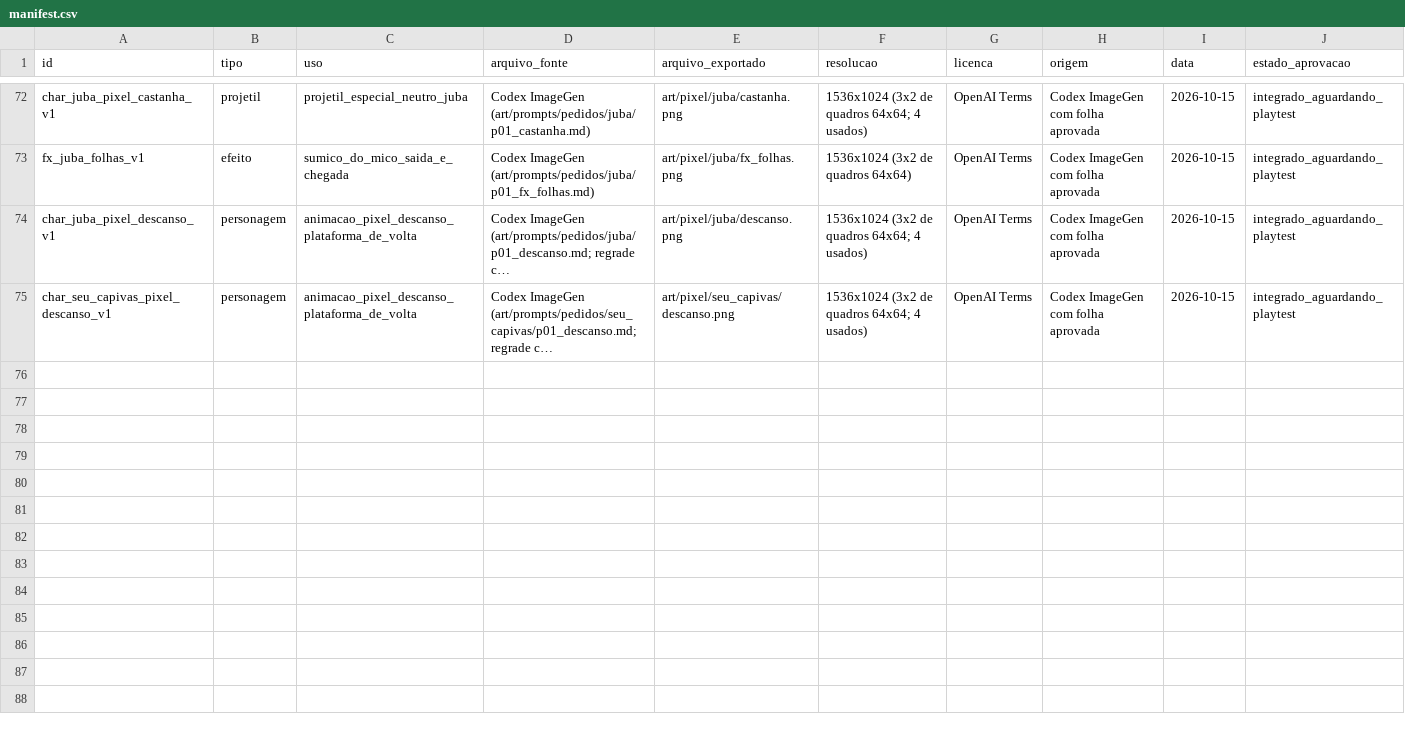
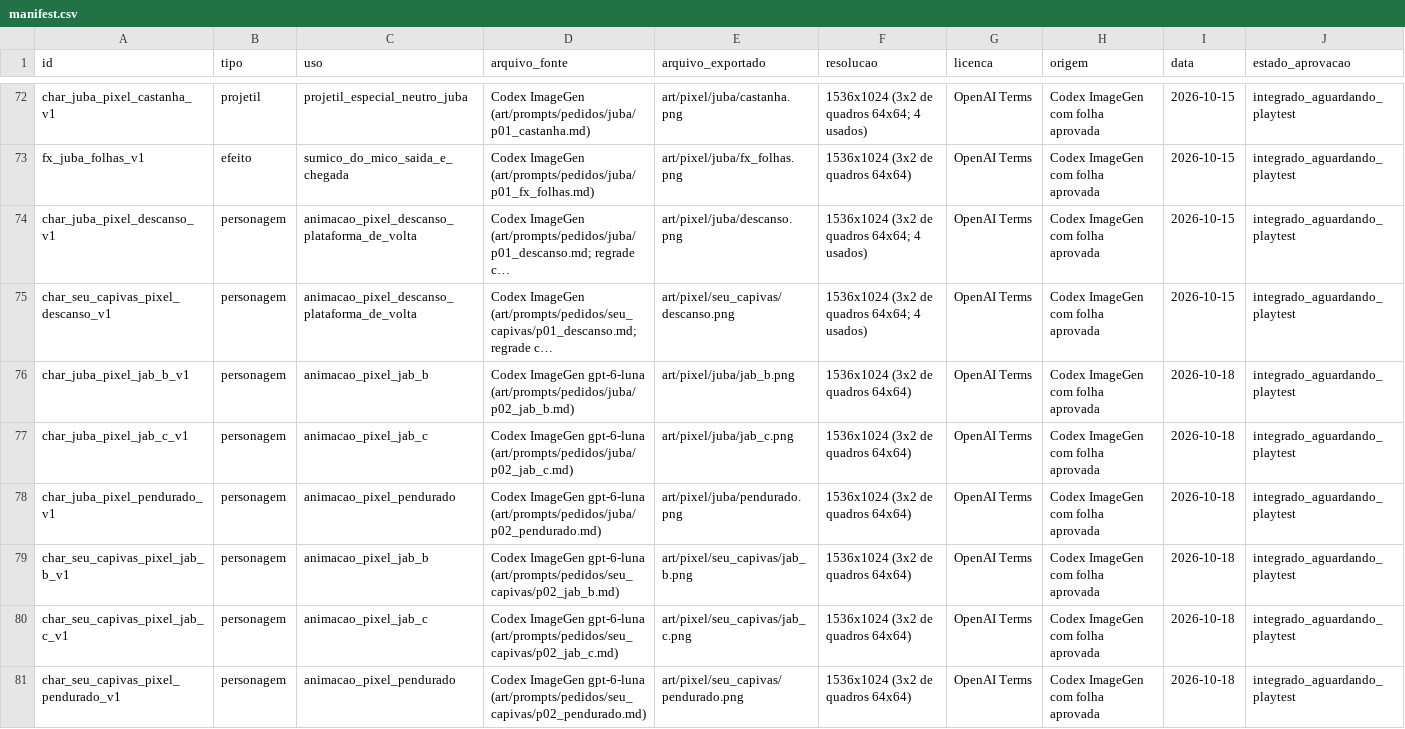
Before and after one commit to JaoDaJunq/smash_junq, a CSV file: assets/manifest.csv, drawn as a sheet; only a part is shown, gaps mark what is left out; long unchanged cells end in …; the diff names each change by its address in the sheet, - before the commit and + after, or states it on an @@ line.

Commit message:
3-hit basic attack sprites and one-hand ledge hang for both fighters (Codex gpt-6-luna); hand pinned to the ledge corner

```diff
--- a/assets/manifest.csv
+++ b/assets/manifest.csv
+row 76: char_juba_pixel_jab_b_v1 | personagem | animacao_pixel_jab_b | Codex ImageGen gpt-6-luna (art/prompts/pedidos/juba/p02_jab_b.md) | art/pixel/juba/jab_b.png | 1536x1024 (3x2 de quadros 64x64) | OpenAI Terms | Codex ImageGen com folha aprovada | 2026-10-18 | integrado_aguardando_playtest
+row 77: char_juba_pixel_jab_c_v1 | personagem | animacao_pixel_jab_c | Codex ImageGen gpt-6-luna (art/prompts/pedidos/juba/p02_jab_c.md) | art/pixel/juba/jab_c.png | 1536x1024 (3x2 de quadros 64x64) | OpenAI Terms | Codex ImageGen com folha aprovada | 2026-10-18 | integrado_aguardando_playtest
+row 78: char_juba_pixel_pendurado_v1 | personagem | animacao_pixel_pendurado | Codex ImageGen gpt-6-luna (art/prompts/pedidos/juba/p02_pendurado.md) | art/pixel/juba/pendurado.png | 1536x1024 (3x2 de quadros 64x64) | OpenAI Terms | Codex ImageGen com folha aprovada | 2026-10-18 | integrado_aguardando_playtest
+row 79: char_seu_capivas_pixel_jab_b_v1 | personagem | animacao_pixel_jab_b | Codex ImageGen gpt-6-luna (art/prompts/pedidos/seu_capivas/p02_jab_b.md) | art/pixel/seu_capivas/jab_b.png | 1536x1024 (3x2 de quadros 64x64) | OpenAI Terms | Codex ImageGen com folha aprovada | 2026-10-18 | integrado_aguardando_playtest
+row 80: char_seu_capivas_pixel_jab_c_v1 | personagem | animacao_pixel_jab_c | Codex ImageGen gpt-6-luna (art/prompts/pedidos/seu_capivas/p02_jab_c.md) | art/pixel/seu_capivas/jab_c.png | 1536x1024 (3x2 de quadros 64x64) | OpenAI Terms | Codex ImageGen com folha aprovada | 2026-10-18 | integrado_aguardando_playtest
+row 81: char_seu_capivas_pixel_pendurado_v1 | personagem | animacao_pixel_pendurado | Codex ImageGen gpt-6-luna (art/prompts/pedidos/seu_capivas/p02_pendurado.md) | art/pixel/seu_capivas/pendurado.png | 1536x1024 (3x2 de quadros 64x64) | OpenAI Terms | Codex ImageGen com folha aprovada | 2026-10-18 | integrado_aguardando_playtest
```
Also changed, not shown: 30 other files.
